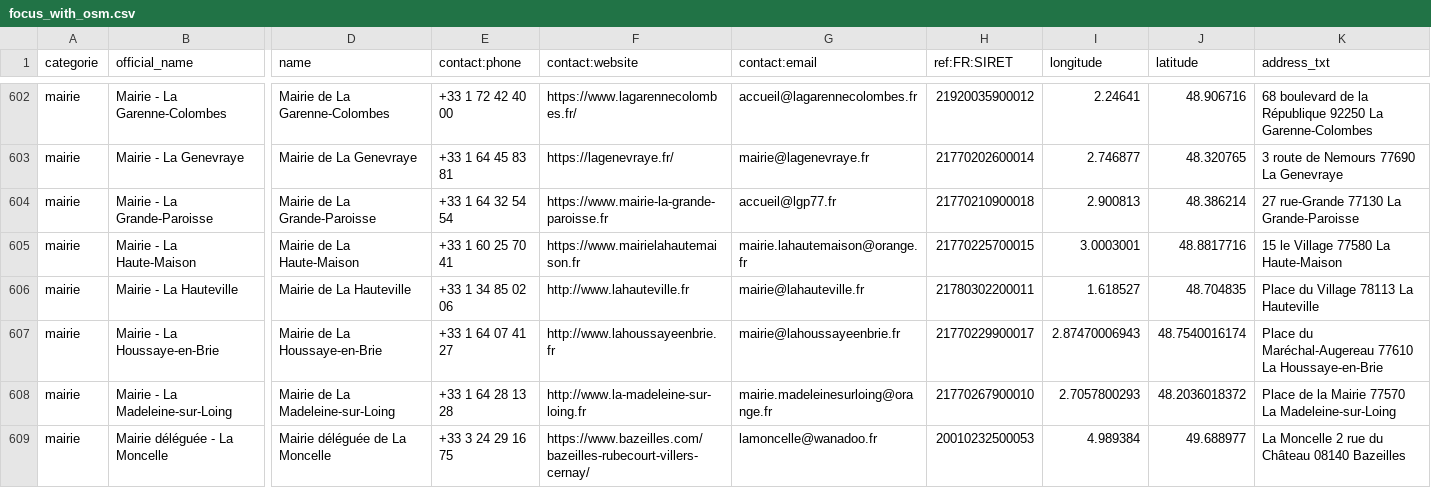
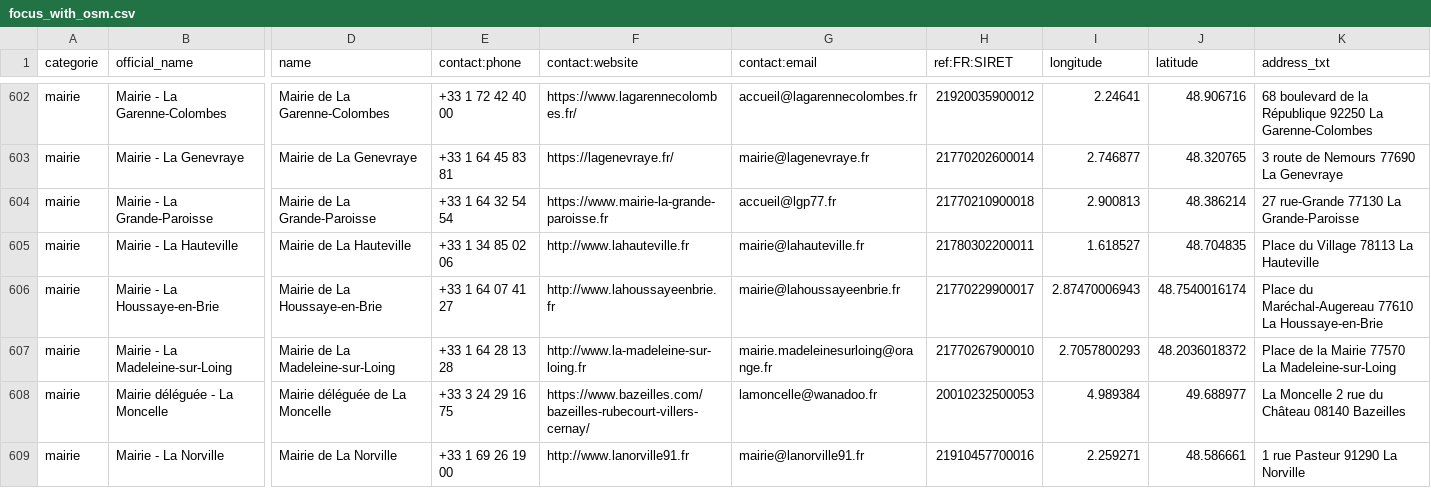
Before and after one commit to nlehuby/sepuqu, a CSV file: focus_with_osm.csv, drawn as a sheet; only a part is shown, gaps mark what is left out; the shorter side is filled out with more unchanged rows; rows hold the shown columns only; the diff covers the shown part only; the diff names each change by its address in the sheet, - before the commit and + after, or states it on an @@ line.

```diff
--- a/focus_with_osm.csv
+++ b/focus_with_osm.csv
-row 605: mairie | Mairie - La Haute-Maison | Mairie de La Haute-Maison | +33 1 60 25 70 41 | https://www.mairielahautemaison.fr | mairie.lahautemaison@orange.fr | 21770225700015 | 3.0003001 | 48.8817716 | 15 le Village 77580 La Haute-Maison
```
Also changed, not shown: 17 edited cells elsewhere in this file, france_travail.csv, 1 other file.
